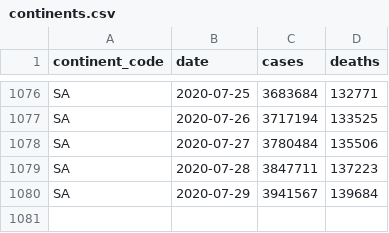
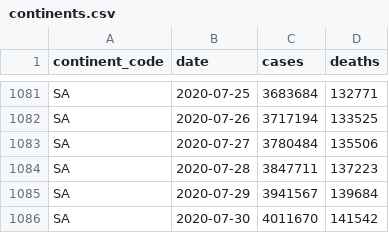
Before and after one commit to covid-open-data/xform-casecount-jhu, a CSV file: output/continents.csv, drawn as a sheet; only a part is shown, gaps mark what is left out; the diff covers the shown part only.

```diff
--- a/output/continents.csv
+++ b/output/continents.csv
@@ -1080 +1085,2 @@ SA,2020-07-28,3847711,137223
 SA,2020-07-29,3941567,139684
+SA,2020-07-30,4011670,141542
```
Also changed, not shown: 5 added rows and 3 edited cells elsewhere in this file, output/admin0/all.csv, output/global.csv, 1 other file.
